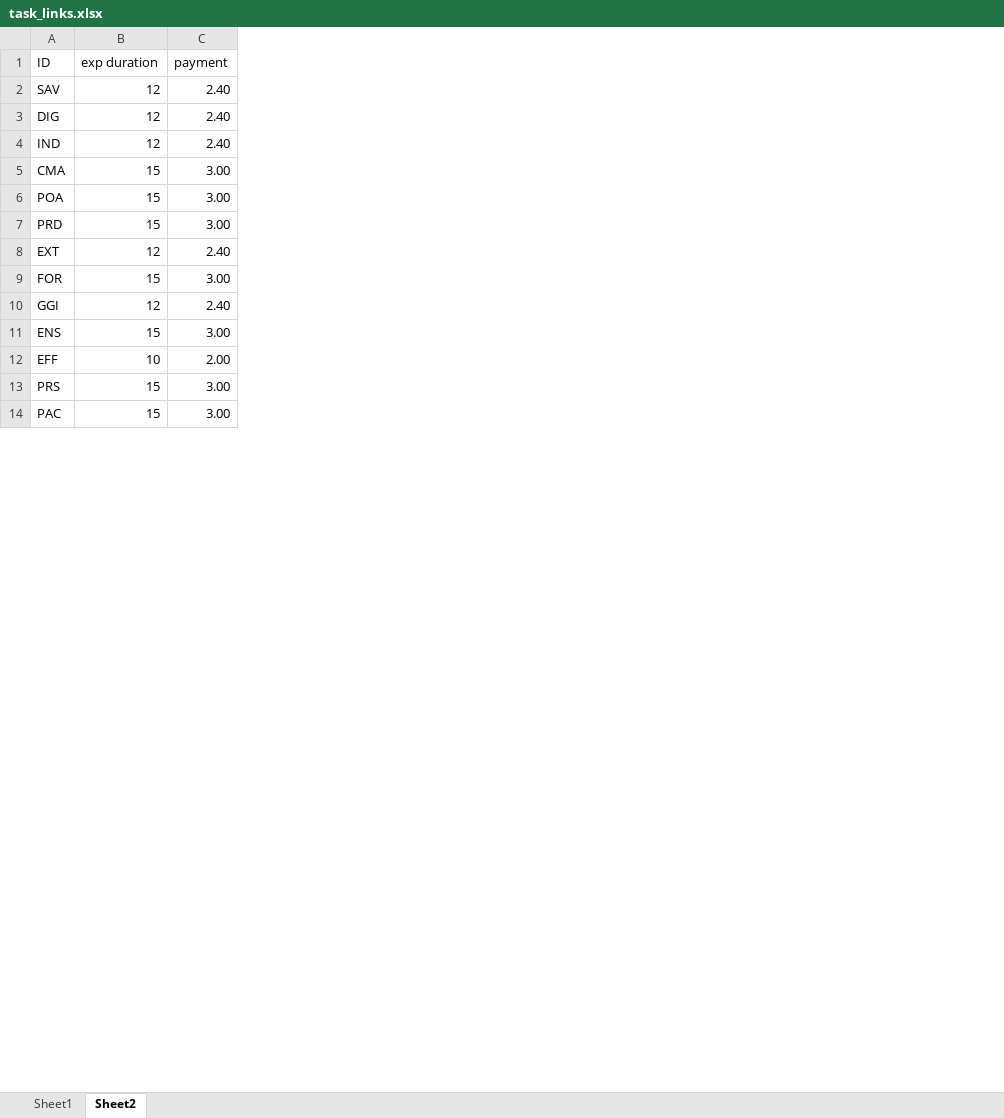
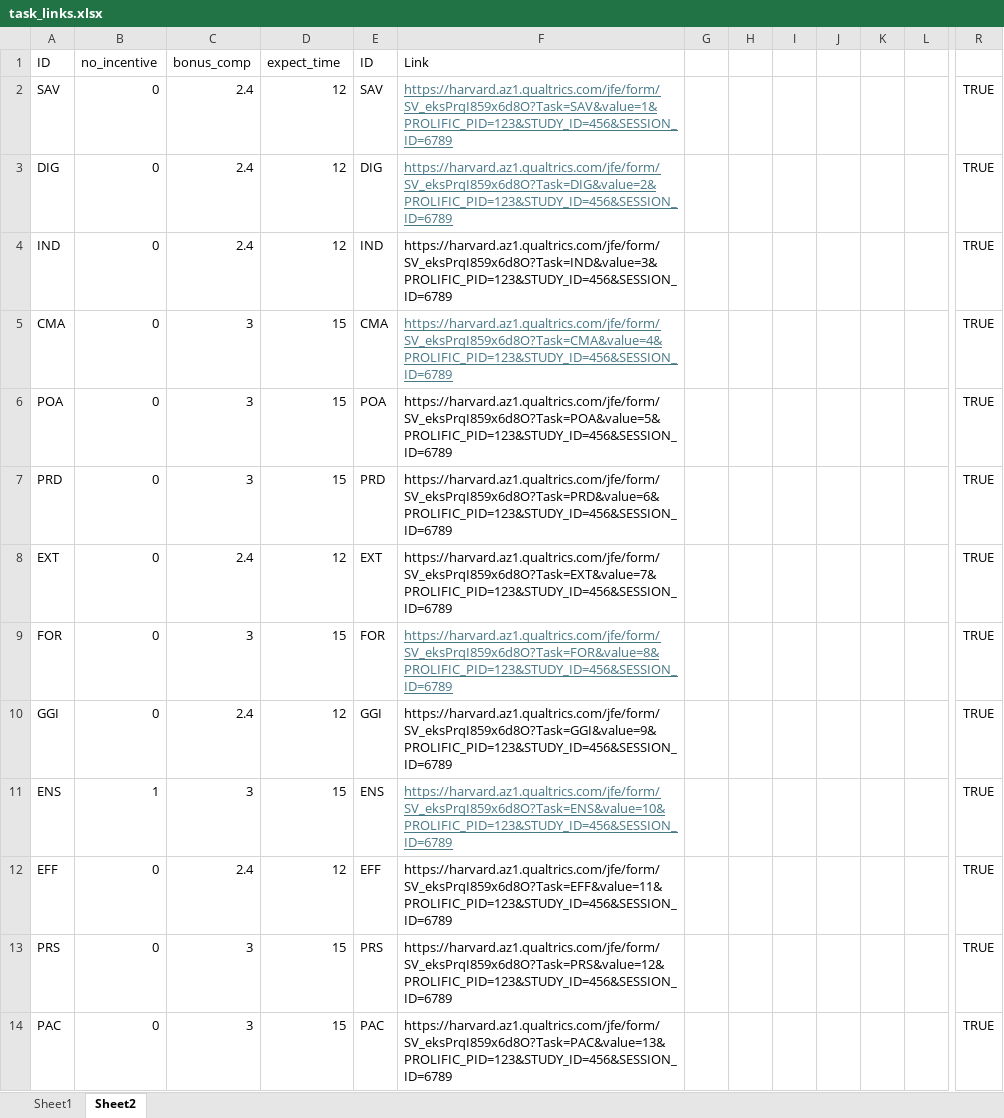
Before and after one commit to jeffreyyang97/Attenuation, an Excel workbook: Instructions/task_links.xlsx, sheet Sheet2, drawn as a sheet; only a part is shown, gaps mark what is left out; values as stored, in another font and other column widths than the file's, no borders; removed rows and columns are numbered as before the commit, all else as after; the diff covers the shown part only; the diff names each change by its address in the sheet, - before the commit and + after, or states it on an @@ line.

```diff
--- a/Instructions/task_links.xlsx (sheet Sheet2)
+++ b/Instructions/task_links.xlsx (sheet Sheet2)
+column B (no_incentive), rows 2-14: 0 | 0 | 0 | 0 | 0 | 0 | 0 | 0 | 0 | 1 | 0 | 0 | 0
+column C (bonus_comp), rows 2-14: 2.4 | 2.4 | 2.4 | 3 | 3 | 3 | 2.4 | 3 | 2.4 | 3 | 2.4 | 3 | 3
-column C (payment), rows 2-14: 2.40 | 2.40 | 2.40 | 3.00 | 3.00 | 3.00 | 2.40 | 3.00 | 2.40 | 3.00 | 2.00 | 3.00 | 3.00
+column E (ID), rows 2-14: SAV | DIG | IND | CMA | POA | PRD | EXT | FOR | GGI | ENS | EFF | PRS | PAC
+column F (Link), rows 2-14: https://harvard.az1.qualtrics.com/jfe/form/SV_eksPrqI859x6d8O?Task=SAV&value=1&PROLIFIC_PID=123&STUDY_ID=456&SESSION_ID=6789 | https://harvard.az1.qualtrics.com/jfe/form/SV_eksPrqI859x6d8O?Task=DIG&value=2&PROLIFIC_PID=123&STUDY_ID=456&SESSION_ID=6789 | https://harvard.az1.qualtrics.com/jfe/form/SV_eksPrqI859x6d8O?Task=IND&value=3&PROLIFIC_PID=123&STUDY_ID=456&SESSION_ID=6789 | https://harvard.az1.qualtrics.com/jfe/form/SV_eksPrqI859x6d8O?Task=CMA&value=4&PROLIFIC_PID=123&STUDY_ID=456&SESSION_ID=6789 | https://harvard.az1.qualtrics.com/jfe/form/SV_eksPrqI859x6d8O?Task=POA&value=5&PROLIFIC_PID=123&STUDY_ID=456&SESSION_ID=6789 | https://harvard.az1.qualtrics.com/jfe/form/SV_eksPrqI859x6d8O?Task=PRD&value=6&PROLIFIC_PID=123&STUDY_ID=456&SESSION_ID=6789 | https://harvard.az1.qualtrics.com/jfe/form/SV_eksPrqI859x6d8O?Task=EXT&value=7&PROLIFIC_PID=123&STUDY_ID=456&SESSION_ID=6789 | https://harvard.az1.qualtrics.com/jfe/form/SV_eksPrqI859x6d8O?Task=FOR&value=8&PROLIFIC_PID=123&STUDY_ID=456&SESSION_ID=6789 | https://harvard.az1.qualtrics.com/jfe/form/SV_eksPrqI859x6d8O?Task=GGI&value=9&PROLIFIC_PID=123&STUDY_ID=456&SESSION_ID=6789 | https://harvard.az1.qualtrics.com/jfe/form/SV_eksPrqI859x6d8O?Task=ENS&value=10&PROLIFIC_PID=123&STUDY_ID=456&SESSION_ID=6789 | https://harvard.az1.qualtrics.com/jfe/form/SV_eksPrqI859x6d8O?Task=EFF&value=11&PROLIFIC_PID=123&STUDY_ID=456&SESSION_ID=6789 | https://harvard.az1.qualtrics.com/jfe/form/SV_eksPrqI859x6d8O?Task=PRS&value=12&PROLIFIC_PID=123&STUDY_ID=456&SESSION_ID=6789 | https://harvard.az1.qualtrics.com/jfe/form/SV_eksPrqI859x6d8O?Task=PAC&value=13&PROLIFIC_PID=123&STUDY_ID=456&SESSION_ID=6789
+column G, empty
+column H, empty
+column I, empty
+column J, empty
+column K, empty
+column L, empty
+column R, rows 2-14: all TRUE
-D1: exp duration
+D1: expect_time
-D12 (expect_time): 10
+D12 (expect_time): 12
```
Also changed, not shown: 5 added columns elsewhere in this sheet, sheet Sheet1, 1 other file.
